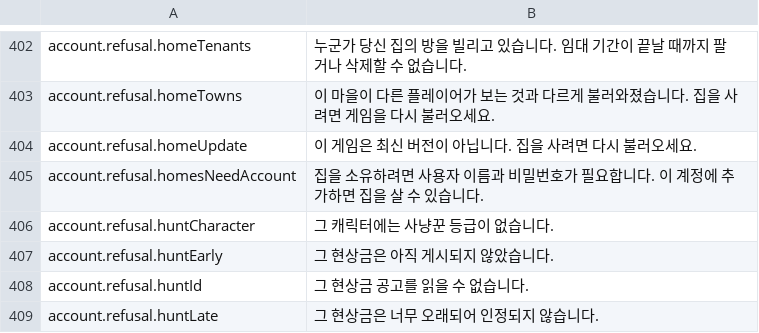
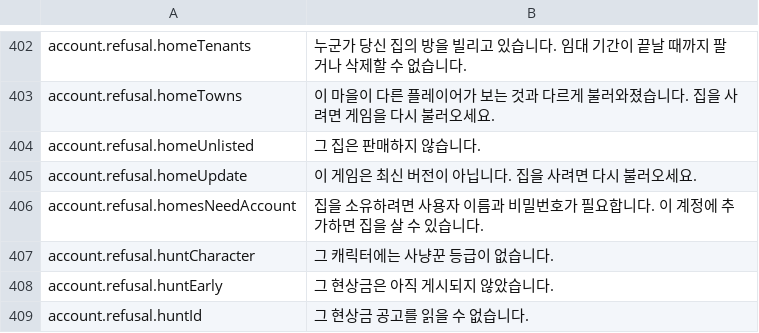
Before and after one commit to Lattymoy/daggerfall-js-source, a CSV file: locales/ko/Port_Strings.csv, drawn as a sheet; only a part is shown, gaps mark what is left out; the shorter side is filled out with more unchanged rows.

```diff
--- a/locales/ko/Port_Strings.csv
+++ b/locales/ko/Port_Strings.csv
@@ -403,2 +403,3 @@ account.refusal.homeTenants,"누군가 당신 집의 방을 빌리고 있습니
 account.refusal.homeTowns,"이 마을이 다른 플레이어가 보는 것과 다르게 불러와졌습니다. 집을 사려면 게임을 다시 불러오세요."
+account.refusal.homeUnlisted,"그 집은 판매하지 않습니다."
 account.refusal.homeUpdate,"이 게임은 최신 버전이 아닙니다. 집을 사려면 다시 불러오세요."
```
Also changed, not shown: locales/bg/Port_Strings.csv, locales/el/Port_Strings.csv, 55 other files.
